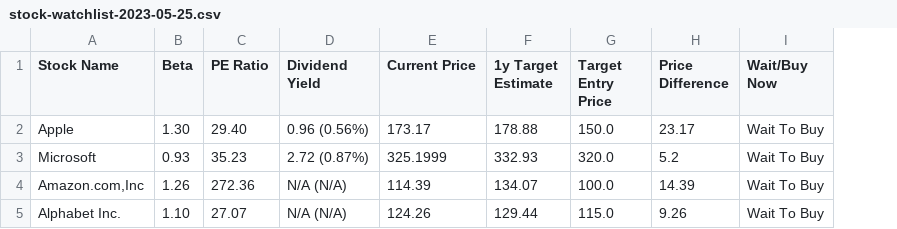
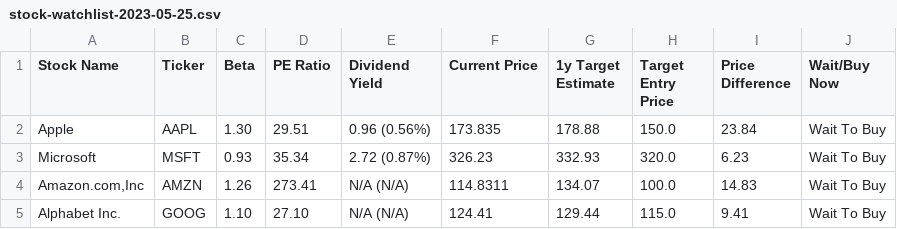
Before and after one commit to kgicheha/stock-analysis, a CSV file: stock-watchlist-2023-05-25.csv, drawn as a sheet; addresses are those after the commit; the diff names each change by its address in the sheet, - before the commit and + after, or states it on an @@ line.

```diff
--- a/stock-watchlist-2023-05-25.csv
+++ b/stock-watchlist-2023-05-25.csv
+column B (Ticker), rows 2-5: AAPL | MSFT | AMZN | GOOG
-D2 (PE Ratio): 29.40
+D2 (PE Ratio): 29.51
-F2 (Current Price): 173.17
+F2 (Current Price): 173.835
-I2 (Price Difference): 23.17
+I2 (Price Difference): 23.84
-D3 (PE Ratio): 35.23
+D3 (PE Ratio): 35.34
-F3 (Current Price): 325.1999
+F3 (Current Price): 326.23
-I3 (Price Difference): 5.2
+I3 (Price Difference): 6.23
-D4 (PE Ratio): 272.36
+D4 (PE Ratio): 273.41
-F4 (Current Price): 114.39
+F4 (Current Price): 114.8311
-I4 (Price Difference): 14.39
+I4 (Price Difference): 14.83
-D5 (PE Ratio): 27.07
+D5 (PE Ratio): 27.10
-F5 (Current Price): 124.26
+F5 (Current Price): 124.41
-I5 (Price Difference): 9.26
+I5 (Price Difference): 9.41
```
Also changed, not shown: 3 other files.
